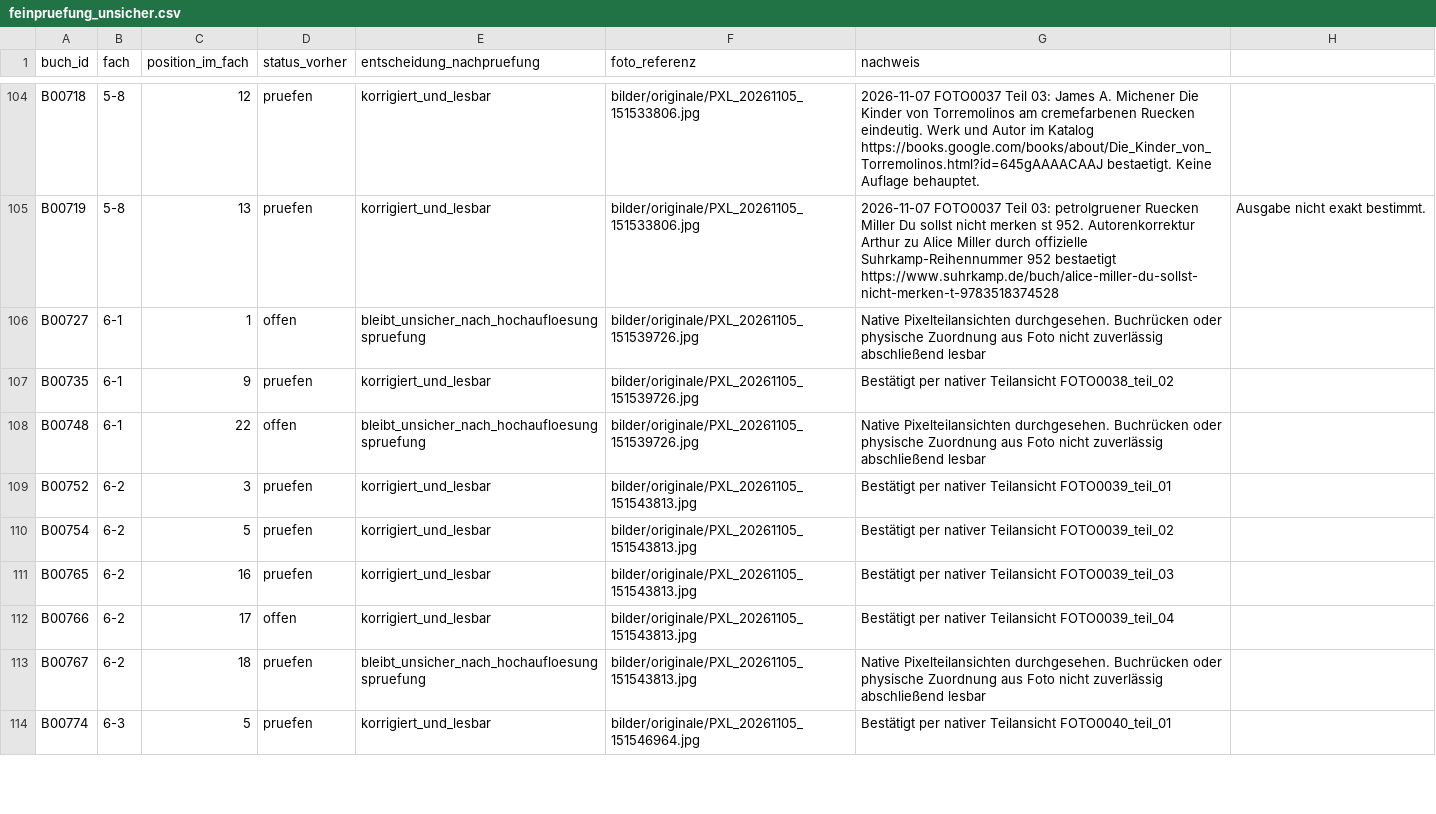
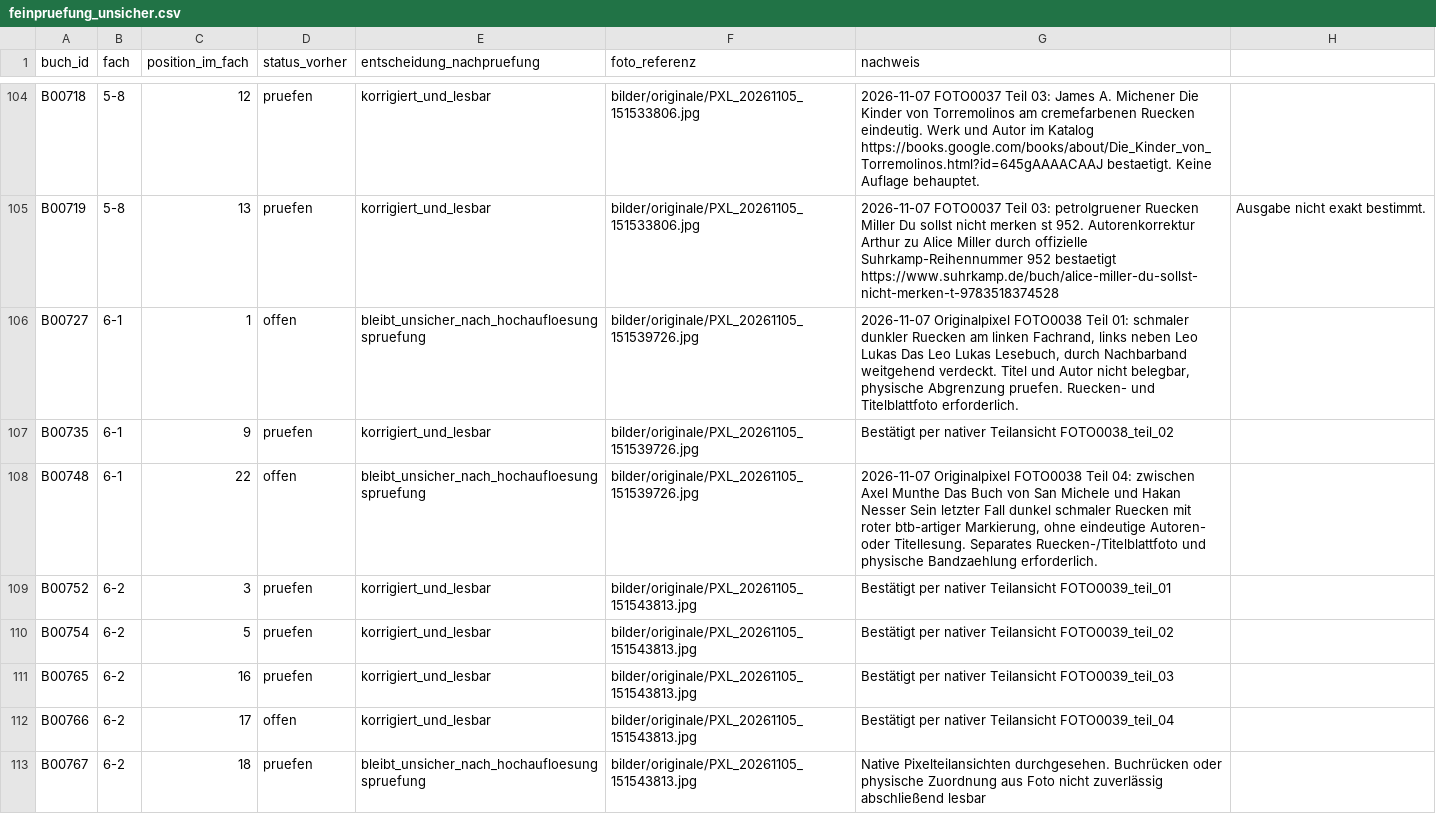
Before and after one commit to oooLITTLEooo/buecherregal, a CSV file: daten/bildanalyse/feinpruefung_unsicher.csv, drawn as a sheet; only a part is shown, gaps mark what is left out; the shorter side is filled out with more unchanged rows.

Commit message:
Review shelf 6-1: document two obscured volumes and detail photo needs

```diff
--- a/daten/bildanalyse/feinpruefung_unsicher.csv
+++ b/daten/bildanalyse/feinpruefung_unsicher.csv
@@ -105,5 +105,5 @@ B00718;5-8;12;pruefen;korrigiert_und_lesbar;bilder/originale/PXL_20261105_151533
 B00719;5-8;13;pruefen;korrigiert_und_lesbar;bilder/originale/PXL_20261105_151533806.jpg;2026-11-07 FOTO0037 Teil 03: petrolgruener Ruecken Miller Du sollst nicht merken st 952. Autorenkorrektur Arthur zu Alice Miller durch offizielle Suhrkamp-Reihennummer 952 bestaetigt https://www.suhrkamp.de/buch/alice-miller-du-sollst-nicht-merken-t-9783518374528; Ausgabe nicht exakt bestimmt.
-B00727;6-1;1;offen;bleibt_unsicher_nach_hochaufloesungspruefung;bilder/originale/PXL_20261105_151539726.jpg;Native Pixelteilansichten durchgesehen. Buchrücken oder physische Zuordnung aus Foto nicht zuverlässig abschließend lesbar
+B00727;6-1;1;offen;bleibt_unsicher_nach_hochaufloesungspruefung;bilder/originale/PXL_20261105_151539726.jpg;2026-11-07 Originalpixel FOTO0038 Teil 01: schmaler dunkler Ruecken am linken Fachrand, links neben Leo Lukas Das Leo Lukas Lesebuch, durch Nachbarband weitgehend verdeckt. Titel und Autor nicht belegbar, physische Abgrenzung pruefen. Ruecken- und Titelblattfoto erforderlich.
 B00735;6-1;9;pruefen;korrigiert_und_lesbar;bilder/originale/PXL_20261105_151539726.jpg;Bestätigt per nativer Teilansicht FOTO0038_teil_02
-B00748;6-1;22;offen;bleibt_unsicher_nach_hochaufloesungspruefung;bilder/originale/PXL_20261105_151539726.jpg;Native Pixelteilansichten durchgesehen. Buchrücken oder physische Zuordnung aus Foto nicht zuverlässig abschließend lesbar
+B00748;6-1;22;offen;bleibt_unsicher_nach_hochaufloesungspruefung;bilder/originale/PXL_20261105_151539726.jpg;2026-11-07 Originalpixel FOTO0038 Teil 04: zwischen Axel Munthe Das Buch von San Michele und Hakan Nesser Sein letzter Fall dunkel schmaler Ruecken mit roter btb-artiger Markierung, ohne eindeutige Autoren- oder Titellesung. Separates Ruecken-/Titelblattfoto und physische Bandzaehlung erforderlich.
 B00752;6-2;3;pruefen;korrigiert_und_lesbar;bilder/originale/PXL_20261105_151543813.jpg;Bestätigt per nativer Teilansicht FOTO0039_teil_01
```
